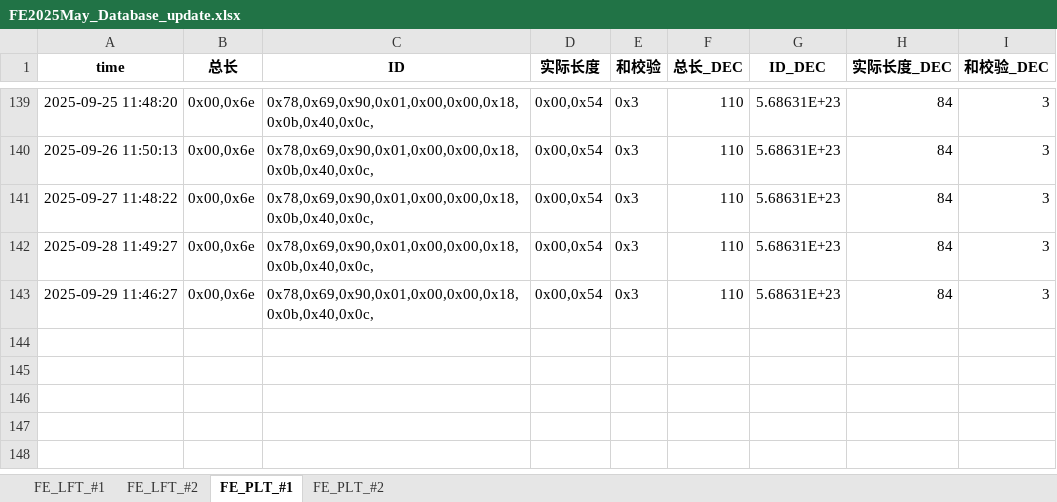
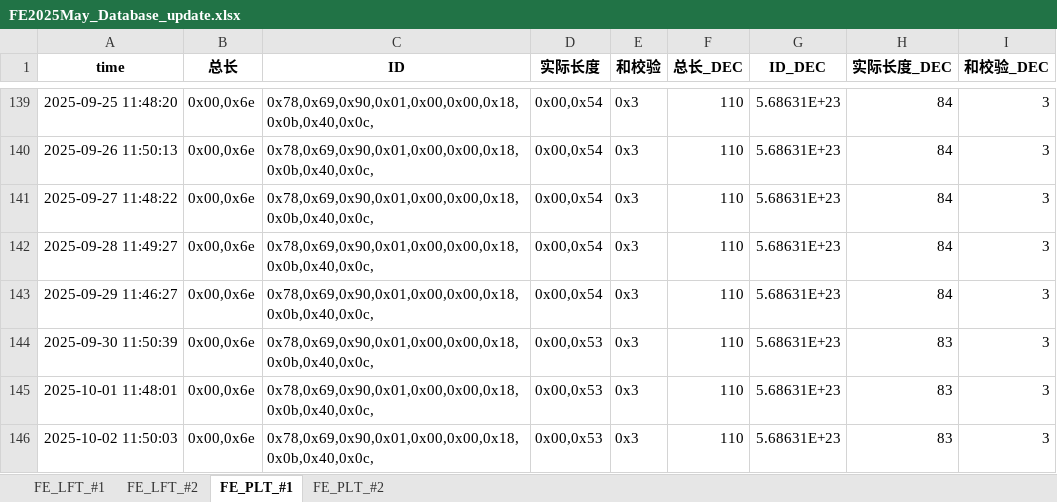
Before and after one commit to weichencsu/tbo_may2025, an Excel workbook: FE2025May_Database_update.xlsx, sheet FE_PLT_#1, drawn as a sheet; only a part is shown, gaps mark what is left out; values as stored, in another font and other column widths than the file's, no borders; the diff names each change by its address in the sheet, - before the commit and + after, or states it on an @@ line.

```diff
--- a/FE2025May_Database_update.xlsx (sheet FE_PLT_#1)
+++ b/FE2025May_Database_update.xlsx (sheet FE_PLT_#1)
+row 144: 2025-09-30 11:50:39 | 0x00,0x6e | 0x78,0x69,0x90,0x01,0x00,0x00,0x18,0x0b,0x40,0x0c, | 0x00,0x53 | 0x3 | 110 | 5.68631E+23 | 83 | 3
+row 145: 2025-10-01 11:48:01 | 0x00,0x6e | 0x78,0x69,0x90,0x01,0x00,0x00,0x18,0x0b,0x40,0x0c, | 0x00,0x53 | 0x3 | 110 | 5.68631E+23 | 83 | 3
+row 146: 2025-10-02 11:50:03 | 0x00,0x6e | 0x78,0x69,0x90,0x01,0x00,0x00,0x18,0x0b,0x40,0x0c, | 0x00,0x53 | 0x3 | 110 | 5.68631E+23 | 83 | 3
```
Also changed, not shown: sheet FE_PLT_#2, sheet FE_LFT_#2, sheet FE_LFT_#1.
